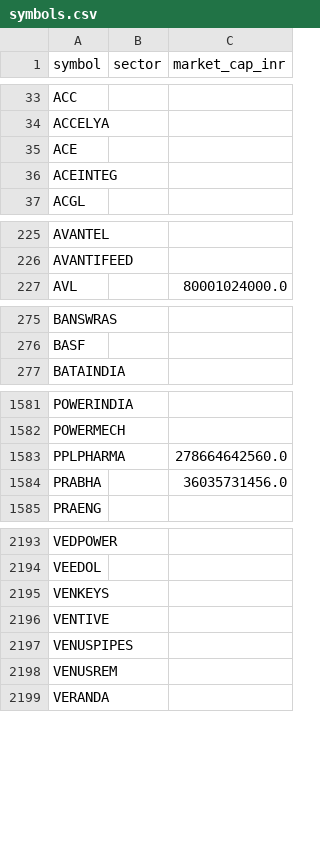
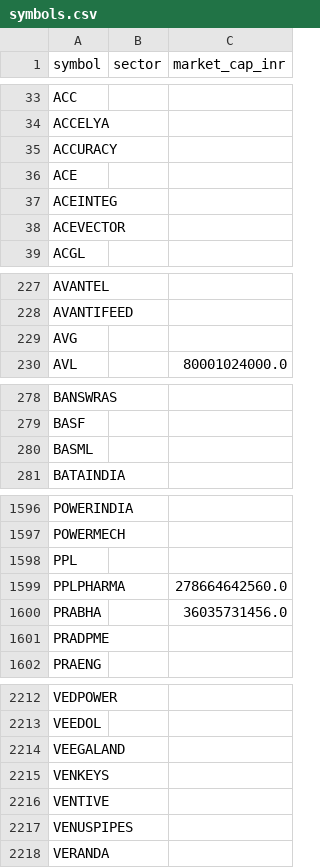
Before and after one commit to yogeshagawane94-rgb/nse-stock-chart-dashboard, a CSV file: symbols.csv, drawn as a sheet; only a part is shown, gaps mark what is left out; the diff covers the shown part only.

```diff
--- a/symbols.csv
+++ b/symbols.csv
@@ -34,4 +34,6 @@ ACC,,
 ACCELYA,,
+ACCURACY,,
 ACE,,
 ACEINTEG,,
+ACEVECTOR,,
 ACGL,,
@@ -226,2 +228,3 @@ AVANTEL,,
 AVANTIFEED,,
+AVG,,
 AVL,,80001024000.0
@@ -276,2 +279,3 @@ BANSWRAS,,
 BASF,,
+BASML,,
 BATAINDIA,,
@@ -1582,4 +1597,6 @@ POWERINDIA,,
 POWERMECH,,
+PPL,,
 PPLPHARMA,,278664642560.0
 PRABHA,,36035731456.0
+PRADPME,,
 PRAENG,,
@@ -2194,2 +2213,3 @@ VEDPOWER,,
 VEEDOL,,
+VEEGALAND,,
 VENKEYS,,
@@ -2197,3 +2217,2 @@ VENTIVE,,
 VENUSPIPES,,
-VENUSREM,,
 VERANDA,,
```
Also changed, not shown: 17 added rows and 5 removed rows elsewhere in this file, pattern_charts/pattern_matches.csv, screened_charts/matches.csv.
